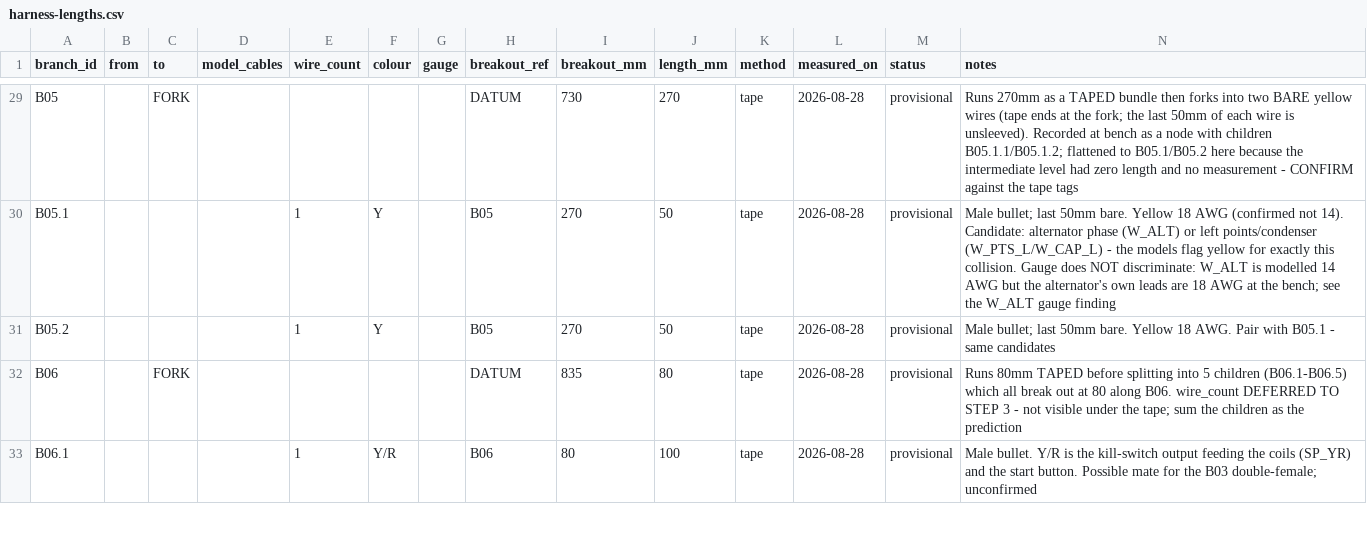
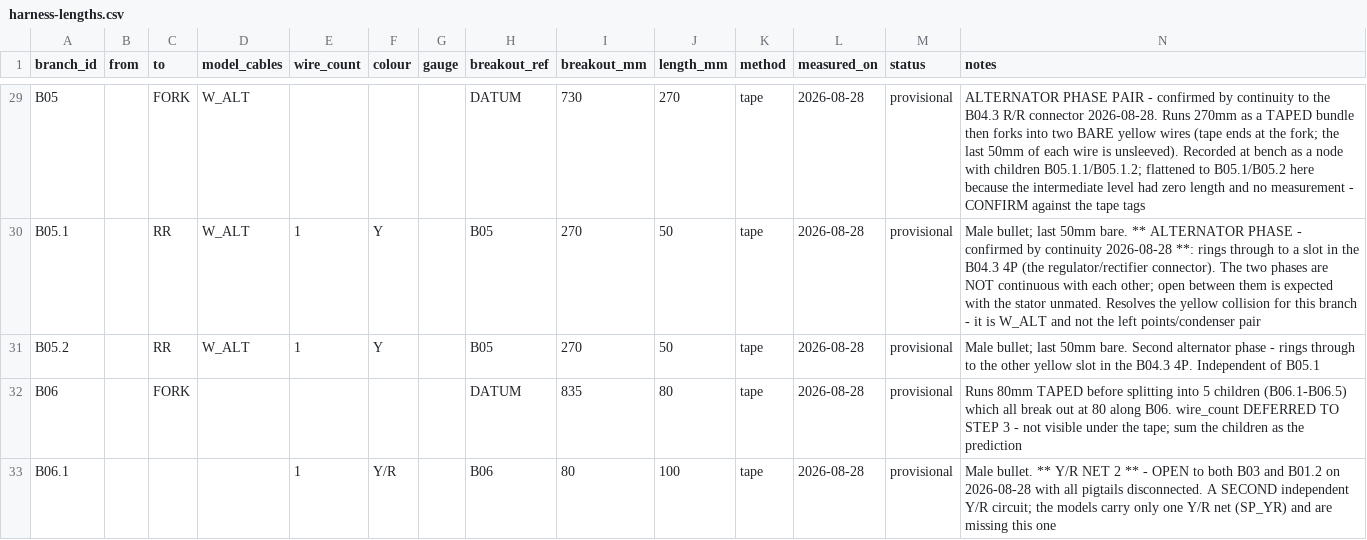
Before and after one commit to mkhnsn/kz305, a CSV file: measurements/harness-lengths.csv, drawn as a sheet; only a part is shown, gaps mark what is left out; the diff covers the shown part only; the diff names each change by its address in the sheet, - before the commit and + after, or states it on an @@ line.

```diff
--- a/measurements/harness-lengths.csv
+++ b/measurements/harness-lengths.csv
-D29:D31 (model_cables): (empty)
+D29:D31 (model_cables): W_ALT
-N29 (notes): Runs 270mm…
+N29 (notes): ALTERNATOR PHASE PAIR - confirmed by continuity to the B04.3 R/R connector 2026-08-28. Runs 270mm…
-C30:C31 (to): (empty)
+C30:C31 (to): RR
-N30 (notes): …50mm bare. Yellow 18 AWG (confirmed not 14). Candidate: alternator phase (W_ALT) or left points/condenser (W_PTS_L/W_CAP_L) - the models flag yellow for exactly this collision. Gauge does NOT discriminate: W_ALT is modelled 14 AWG but the alternator's own leads are 18 AWG at the bench; see the W_ALT gauge finding
+N30 (notes): …50mm bare. ** ALTERNATOR PHASE - confirmed by continuity 2026-08-28 **: rings through to a slot in the B04.3 4P (the regulator/rectifier connector). The two phases are NOT continuous with each other; open between them is expected with the stator unmated. Resolves the yellow collision for this branch - it is W_ALT and not the left points/condenser pair
-N31 (notes): …50mm bare. Yellow 18 AWG. Pair with B05.1 - same candidates
+N31 (notes): …50mm bare. Second alternator phase - rings through to the other yellow slot in the B04.3 4P. Independent of B05.1
-N33 (notes): Male bullet. Y/R is the kill-switch output feeding the coils (SP_YR) and the start button. Possible mate for the B03 double-female; unconfirmed
+N33 (notes): Male bullet. ** Y/R NET 2 ** - OPEN to both B03 and B01.2 on 2026-08-28 with all pigtails disconnected. A SECOND independent Y/R circuit; the models carry only one Y/R net (SP_YR) and are missing this one
```
Also changed, not shown: 31 edited cells elsewhere in this file, 2 other files.
